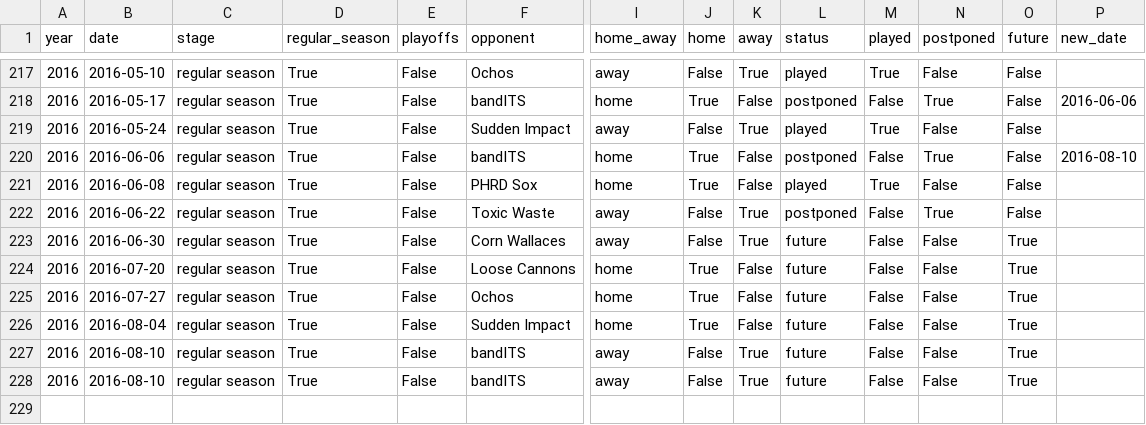
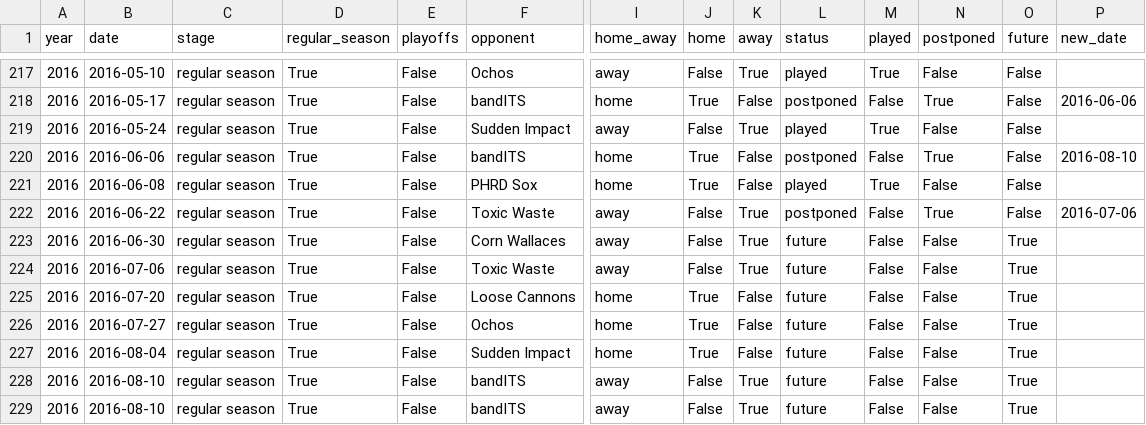
Before and after one commit to standarderrors/standarderrors.github.io, a TSV file: data/games.tsv, drawn as a sheet; only a part is shown, gaps mark what is left out; rows hold the shown columns only; the diff names each change by its address in the sheet, - before the commit and + after, or states it on an @@ line.

Commit message:
Added makeup date for postponed game.

```diff
--- a/data/games.tsv
+++ b/data/games.tsv
-P222 (new_date): (empty)
+P222 (new_date): 2016-07-06
+row 224: 2016 | 2016-07-06 | regular season | True | False | Toxic Waste | away | False | True | future | False | False | True
```
Also changed, not shown: data/games_input.tsv.
